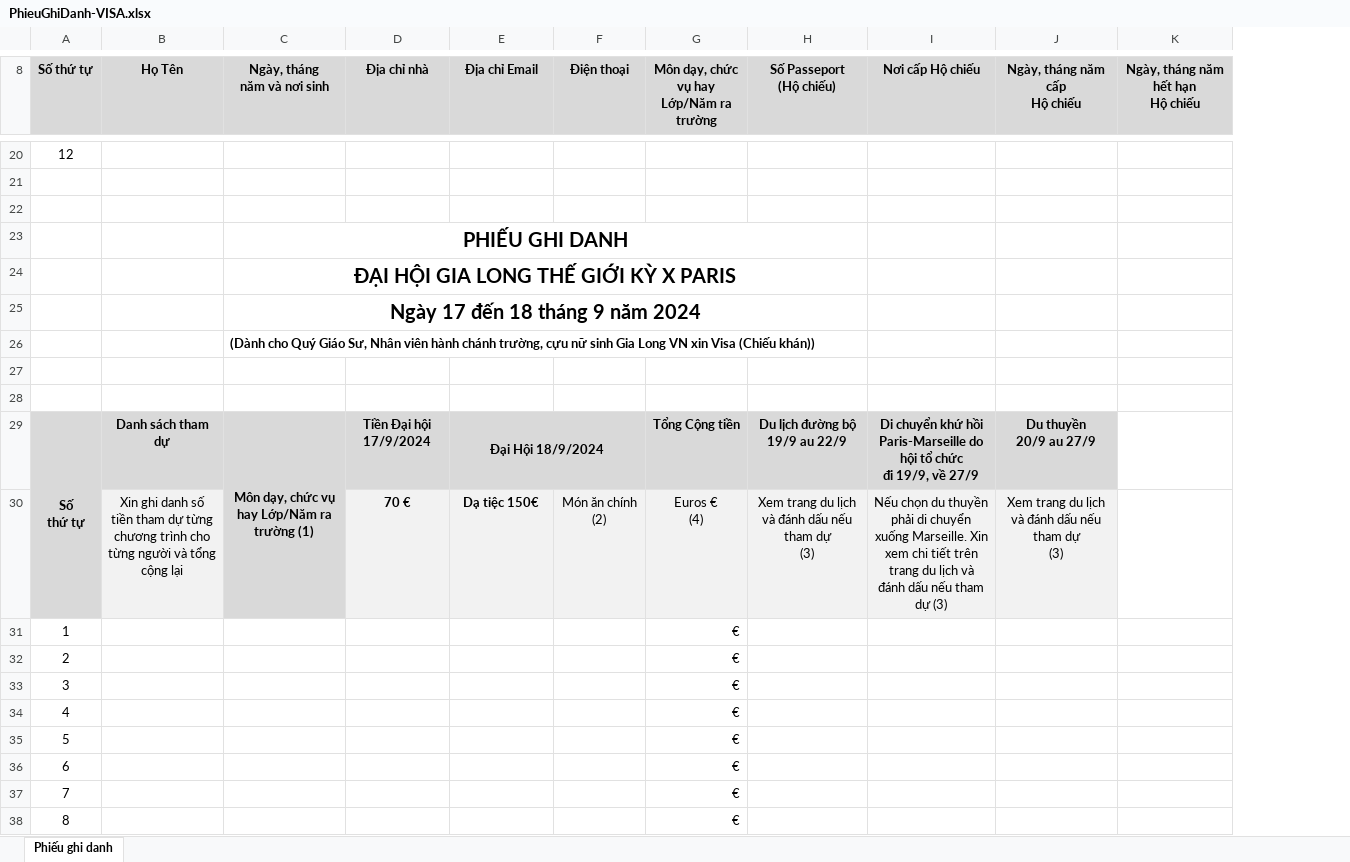
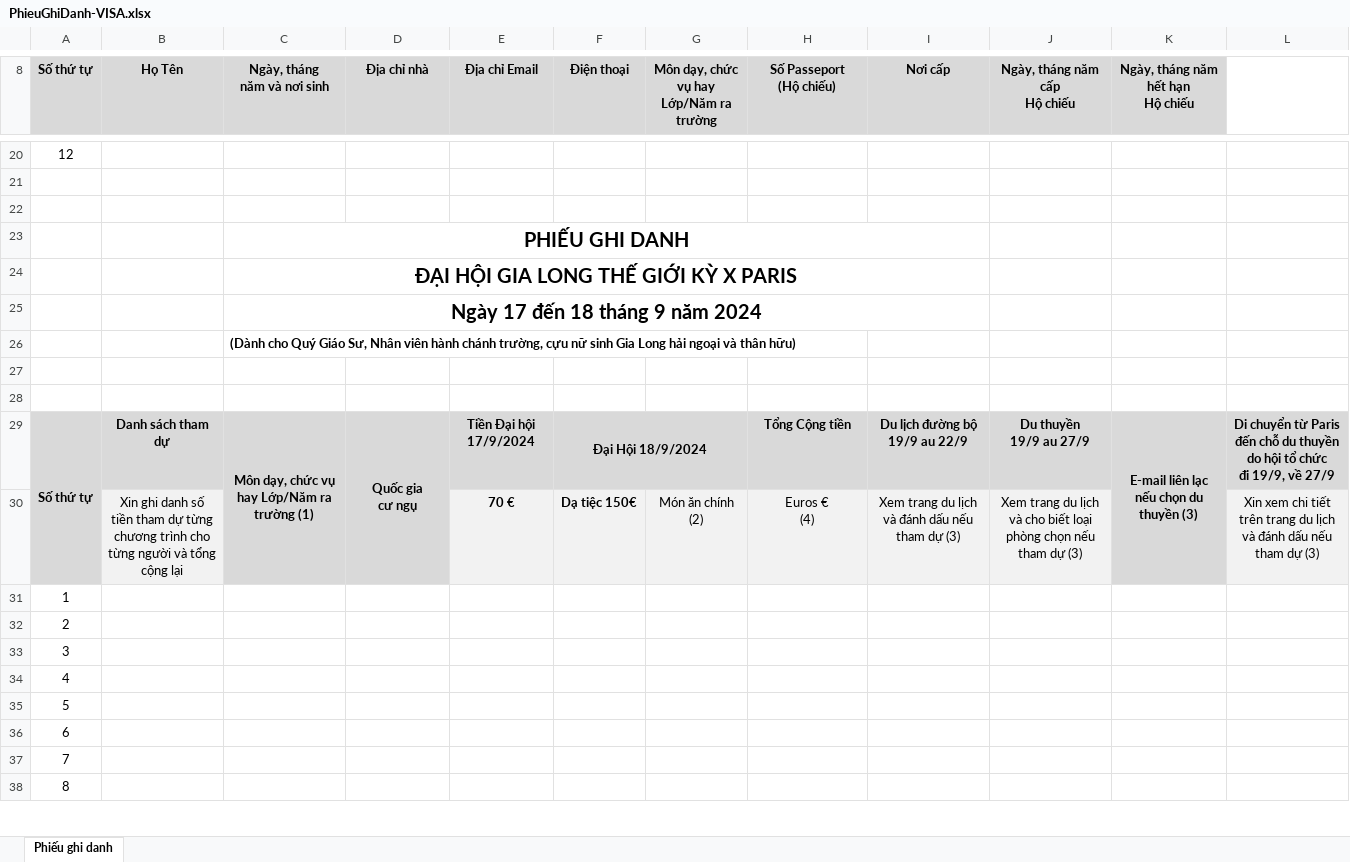
Before and after one commit to TNN78/test2021, an Excel workbook: GhiDanh/PhieuGhiDanh-VISA.xlsx, sheet Phiếu ghi danh, drawn as a sheet; only a part is shown, gaps mark what is left out; values as stored, in another font and other column widths than the file's, no borders; charts and pictures not drawn; removed rows and columns are numbered as before the commit, all else as after; ↵ is a line break in a cell; the diff covers the shown part only; the diff names each change by its address in the sheet, - before the commit and + after, or states it on an @@ line.

Commit message:
Ghi Danh 8-23
Ghi Danh 8-23

```diff
--- a/GhiDanh/PhieuGhiDanh-VISA.xlsx (sheet Phiếu ghi danh)
+++ b/GhiDanh/PhieuGhiDanh-VISA.xlsx (sheet Phiếu ghi danh)
-column I (Nơi cấp Hộ chiếu), empty
+column I (Nơi cấp), empty
+column L, empty
-C26 (Ngày, tháng năm và nơi sinh): …Gia Long VN xin Visa (Chiếu khán))
+C26 (Ngày, tháng năm và nơi sinh): …Gia Long hải ngoại và thân hữu)
-row 29: Số ↵ thứ tự | Danh sách tham dự | Môn dạy, chức vụ hay Lớp/Năm ra trường (1) | Tiền Đại hội 17/9/2024 | Đại Hội 18/9/2024 |  | Tổng Cộng tiền | Du lịch đường bộ 19/9 au 22/9 | Di chuyển khứ hồi Paris-Marseille do hội tổ chức ↵ đi 19/9, về 27/9 | Du thuyền ↵ 20/9 au 27/9
-row 30:  | Xin ghi danh số tiền tham dự từng chương trình cho từng người và tổng cộng lại |  | 70 € | Dạ tiệc 150€ | Món ăn chính ↵ (2) | Euros € ↵ (4) | Xem trang du lịch và đánh dấu nếu tham dự ↵ (3) | Nếu chọn du thuyền phải di chuyển xuống Marseille. Xin xem chi tiết trên trang du lịch và đánh dấu nếu tham dự (3) | Xem trang du lịch và đánh dấu nếu tham dự ↵ (3)
+row 29: Số thứ tự | Danh sách tham dự | Môn dạy, chức vụ hay Lớp/Năm ra trường (1) | Quốc gia ↵ cư ngụ | Tiền Đại hội 17/9/2024 | Đại Hội 18/9/2024 |  | Tổng Cộng tiền | Du lịch đường bộ 19/9 au 22/9 | Du thuyền ↵ 19/9 au 27/9 | E-mail liên lạc nếu chọn du thuyền (3) | Di chuyển từ Paris đến chỗ du thuyền do hội tổ chức ↵ đi 19/9, về 27/9
+row 30:  | Xin ghi danh số tiền tham dự từng chương trình cho từng người và tổng cộng lại |  |  | 70 € | Dạ tiệc 150€ | Món ăn chính ↵ (2) | Euros € ↵ (4) | Xem trang du lịch và đánh dấu nếu tham dự (3) | Xem trang du lịch và cho biết loại phòng chọn nếu tham dự (3) |  | Xin xem chi tiết trên trang du lịch và đánh dấu nếu tham dự (3)
-G31:G38: €
+G31:G38: (empty)
```
Also changed, not shown: 9 added rows, 10 removed rows, 39 edited cells, cell formats and merged cells elsewhere in this sheet, charts or pictures, GhiDanh/PhieuGhiDanh-GS-GL-TH.xlsx, 5 other files.
